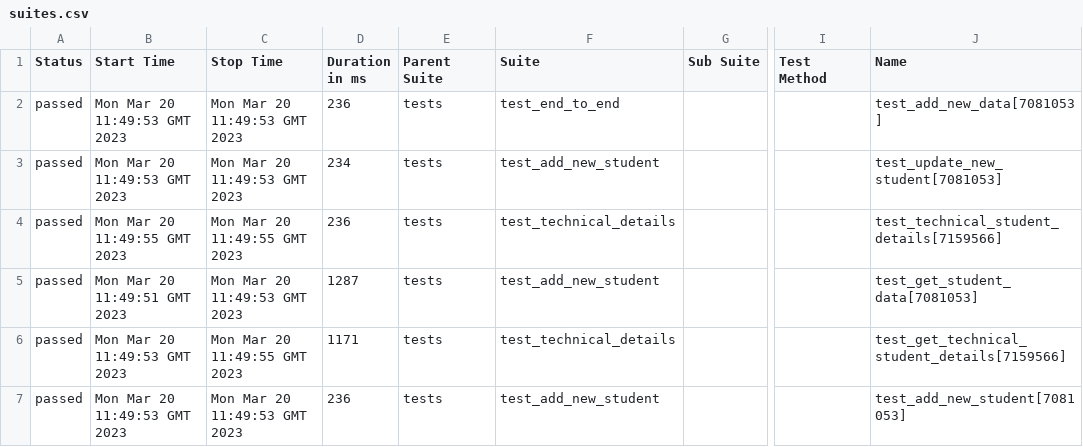
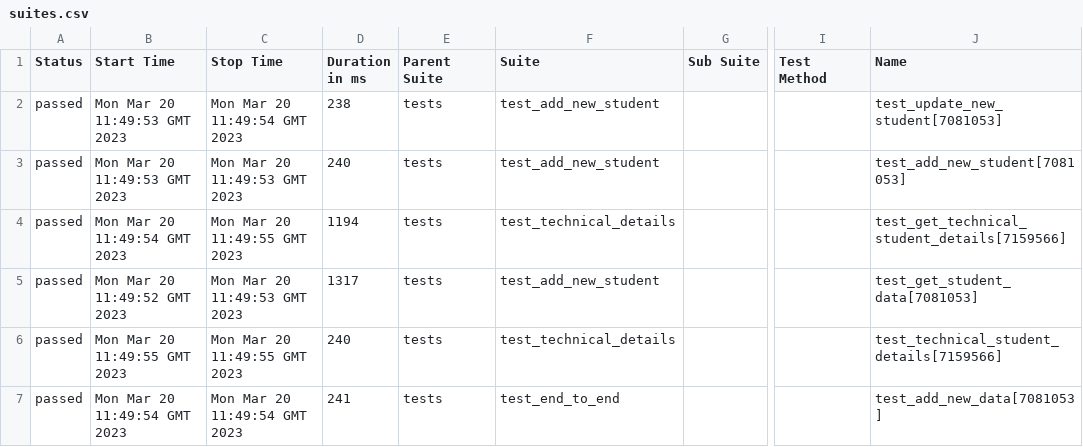
Before and after one commit to shubhamlondhe317/python-api-testing, a CSV file: 1/data/suites.csv, drawn as a sheet; only a part is shown, gaps mark what is left out; the diff names each change by its address in the sheet, - before the commit and + after, or states it on an @@ line.

```diff
--- a/1/data/suites.csv
+++ b/1/data/suites.csv
-C2 (Stop Time): Mon Mar 20 11:49:53 GMT 2023
+C2 (Stop Time): Mon Mar 20 11:49:54 GMT 2023
-D2 (Duration in ms): 236
+D2 (Duration in ms): 238
-F2 (Suite): test_end_to_end
+F2 (Suite): test_add_new_student
-J2 (Name): test_add_new_data[7081053]
+J2 (Name): test_update_new_student[7081053]
-D3 (Duration in ms): 234
+D3 (Duration in ms): 240
-J3 (Name): test_update_new_student[7081053]
+J3 (Name): test_add_new_student[7081053]
-B4 (Start Time): Mon Mar 20 11:49:55 GMT 2023
+B4 (Start Time): Mon Mar 20 11:49:54 GMT 2023
-D4 (Duration in ms): 236
+D4 (Duration in ms): 1194
-J4 (Name): test_technical_student_details[7159566]
+J4 (Name): test_get_technical_student_details[7159566]
-B5 (Start Time): Mon Mar 20 11:49:51 GMT 2023
+B5 (Start Time): Mon Mar 20 11:49:52 GMT 2023
-D5 (Duration in ms): 1287
+D5 (Duration in ms): 1317
-B6 (Start Time): Mon Mar 20 11:49:53 GMT 2023
+B6 (Start Time): Mon Mar 20 11:49:55 GMT 2023
-D6 (Duration in ms): 1171
+D6 (Duration in ms): 240
-J6 (Name): test_get_technical_student_details[7159566]
+J6 (Name): test_technical_student_details[7159566]
-B7 (Start Time): Mon Mar 20 11:49:53 GMT 2023
+B7 (Start Time): Mon Mar 20 11:49:54 GMT 2023
-C7 (Stop Time): Mon Mar 20 11:49:53 GMT 2023
+C7 (Stop Time): Mon Mar 20 11:49:54 GMT 2023
-D7 (Duration in ms): 236
+D7 (Duration in ms): 241
-F7 (Suite): test_add_new_student
+F7 (Suite): test_end_to_end
-J7 (Name): test_add_new_student[7081053]
+J7 (Name): test_add_new_data[7081053]
```
Also changed, not shown: 34 other files.
